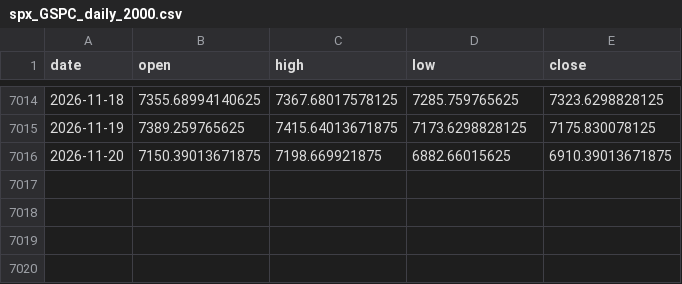
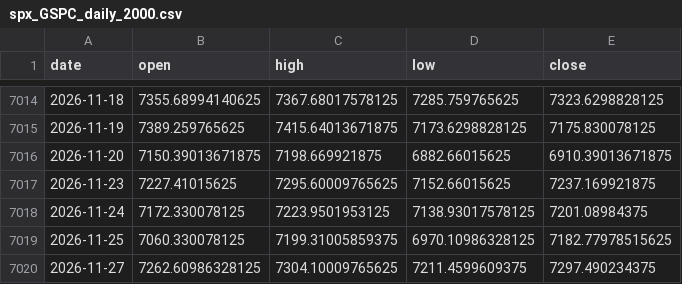
Before and after one commit to shivchro-blip/FinAstro2027, a CSV file: build/pdfref/backtest/spx_GSPC_daily_2000.csv, drawn as a sheet; only a part is shown, gaps mark what is left out; the diff names each change by its address in the sheet, - before the commit and + after, or states it on an @@ line.

```diff
--- a/build/pdfref/backtest/spx_GSPC_daily_2000.csv
+++ b/build/pdfref/backtest/spx_GSPC_daily_2000.csv
+row 7017: 2026-11-23 | 7227.41015625 | 7295.60009765625 | 7152.66015625 | 7237.169921875
+row 7018: 2026-11-24 | 7172.330078125 | 7223.9501953125 | 7138.93017578125 | 7201.08984375
+row 7019: 2026-11-25 | 7060.330078125 | 7199.31005859375 | 6970.10986328125 | 7182.77978515625
+row 7020: 2026-11-27 | 7262.60986328125 | 7304.10009765625 | 7211.4599609375 | 7297.490234375
```
Also changed, not shown: build/pdfref/backtest/gold_GC_F_daily.csv, build/pdfref/backtest/gold_GC_F_daily_2000.csv, 28 other files.
